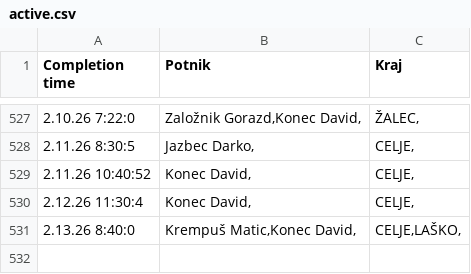
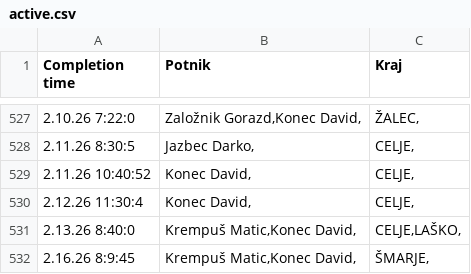
Before and after one commit to SRP-B/pot-dat, a CSV file: active.csv, drawn as a sheet; only a part is shown, gaps mark what is left out; the diff names each change by its address in the sheet, - before the commit and + after, or states it on an @@ line.

Commit message:
Appv12

```diff
--- a/active.csv
+++ b/active.csv
+row 532: 2.16.26 8:9:45 | Krempuš Matic,Konec David, | ŠMARJE,
```
